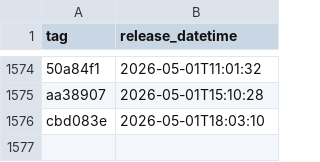
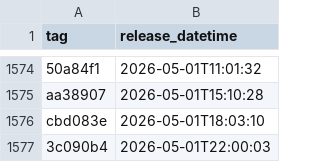
Before and after one commit to uk-gov-mirror/nhsdigital.electronic-prescription-service-account-resources, a CSV file: _data/dev-ci_ci-resources_deployments.csv, drawn as a sheet; only a part is shown, gaps mark what is left out; the diff names each change by its address in the sheet, - before the commit and + after, or states it on an @@ line.

```diff
--- a/_data/dev-ci_ci-resources_deployments.csv
+++ b/_data/dev-ci_ci-resources_deployments.csv
+row 1577: 3c090b4 | 2026-05-01T22:00:03
```
Also changed, not shown: 1 other file.
